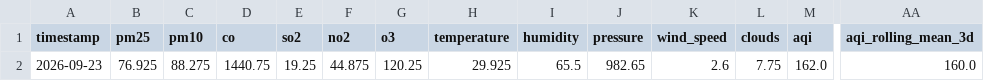
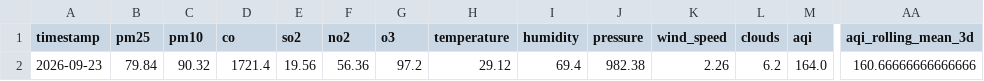
Before and after one commit to zaidzia46/AQI-Predictor, a CSV file: data/processed/latest_features.csv, drawn as a sheet; only a part is shown, gaps mark what is left out; the diff covers the shown part only; the diff names each change by its address in the sheet, - before the commit and + after, or states it on an @@ line.

```diff
--- a/data/processed/latest_features.csv
+++ b/data/processed/latest_features.csv
-B2 (pm25): 76.925
+B2 (pm25): 79.84
-C2 (pm10): 88.275
+C2 (pm10): 90.32
-D2 (co): 1440.75
+D2 (co): 1721.4
-E2 (so2): 19.25
+E2 (so2): 19.56
-F2 (no2): 44.875
+F2 (no2): 56.36
-G2 (o3): 120.25
+G2 (o3): 97.2
-H2 (temperature): 29.925
+H2 (temperature): 29.12
-I2 (humidity): 65.5
+I2 (humidity): 69.4
-J2 (pressure): 982.65
+J2 (pressure): 982.38
-K2 (wind_speed): 2.6
+K2 (wind_speed): 2.26
-L2 (clouds): 7.75
+L2 (clouds): 6.2
-M2 (aqi): 162.0
+M2 (aqi): 164.0
-AA2 (aqi_rolling_mean_3d): 160.0
+AA2 (aqi_rolling_mean_3d): 160.66666666666666
```
Also changed, not shown: 13 edited cells elsewhere in this file, data/processed/aqi_weather_data_features.csv, data/processed/aqi_weather_data_train.csv, 3 other files.
